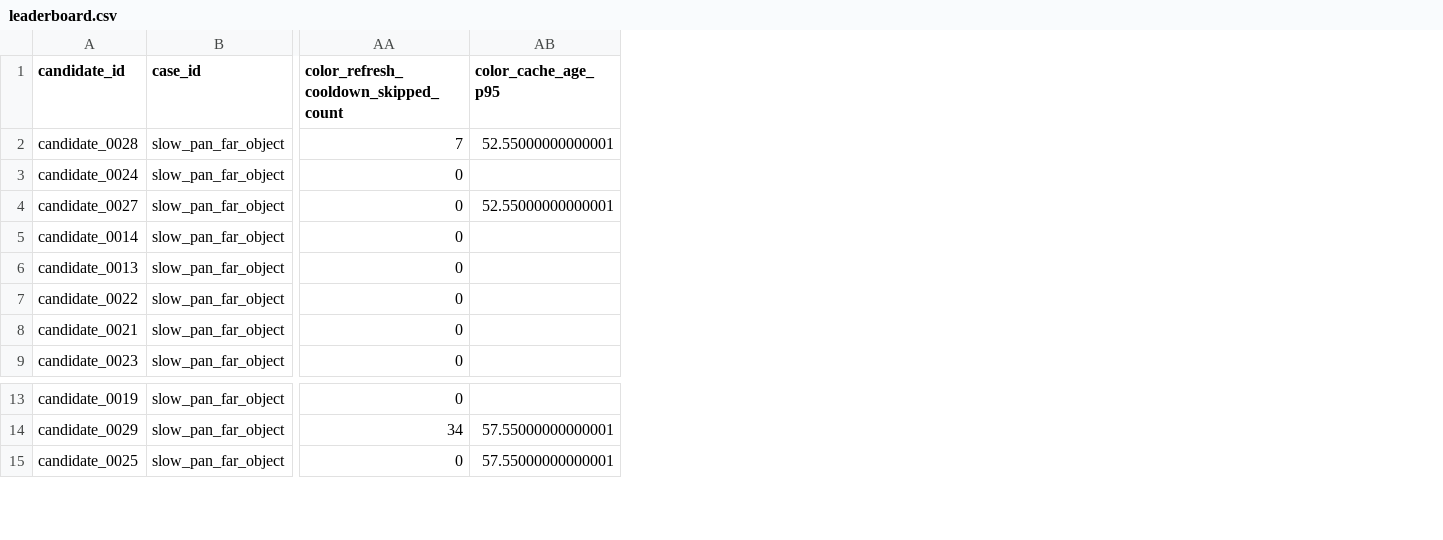
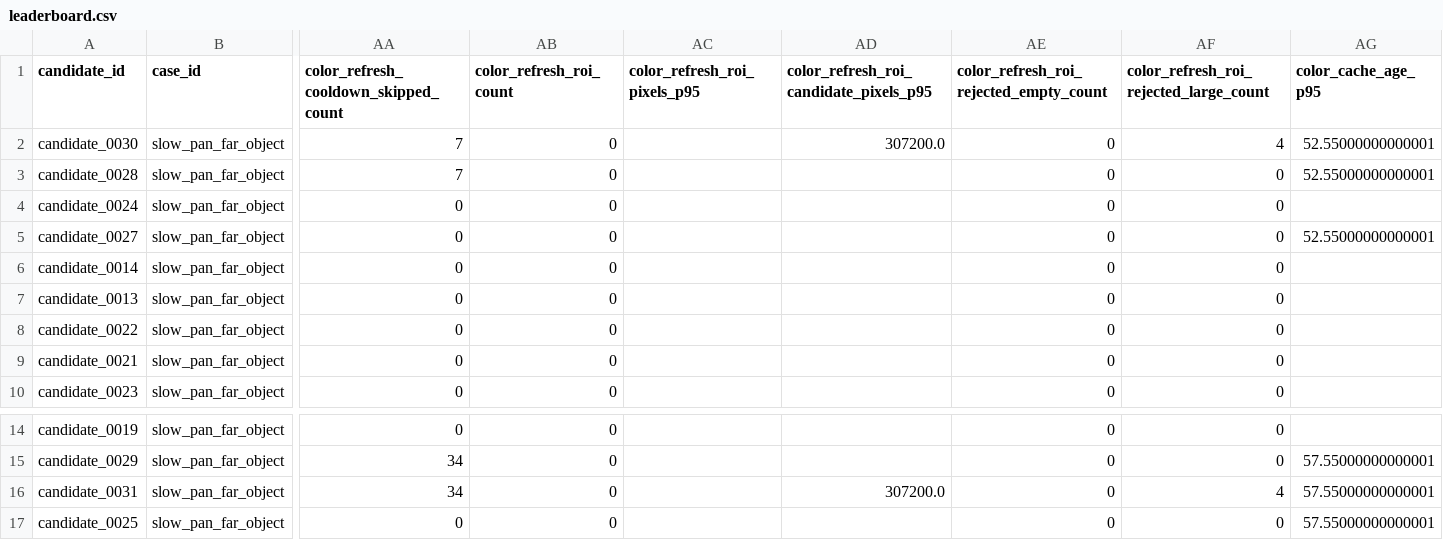
Before and after one commit to chunhaizh-cyber/D455, a CSV file: leaderboards/replay_motion_slow_pan_001/leaderboard.csv, drawn as a sheet; only a part is shown, gaps mark what is left out; addresses are those after the commit; rows hold the shown columns only; the diff names each change by its address in the sheet, - before the commit and + after, or states it on an @@ line.

Commit message:
Add motion ROI refresh diagnostics

```diff
--- a/leaderboards/replay_motion_slow_pan_001/leaderboard.csv
+++ b/leaderboards/replay_motion_slow_pan_001/leaderboard.csv
+column AB (color_refresh_roi_count), rows 3-10: all 0; rows 14-15: 0 | 0; row 17: 0
+column AC (color_refresh_roi_pixels_p95), empty
+column AD, row 1: color_refresh_roi_candidate_pixels_p95
+column AE, row 1: color_refresh_roi_rejected_empty_count; rows 3-10: all 0; rows 14-15: 0 | 0; row 17: 0
+column AF, row 1: color_refresh_roi_rejected_large_count; rows 3-10: all 0; rows 14-15: 0 | 0; row 17: 0
+row 2: candidate_0030 | slow_pan_far_object | 7 | 0 |  | 307200.0 | 0 | 4 | 52.55000000000001
+row 16: candidate_0031 | slow_pan_far_object | 34 | 0 |  | 307200.0 | 0 | 4 | 57.55000000000001
```
Also changed, not shown: leaderboards/replay_motion_slow_pan_001/pareto_front.csv, 10 other files.
